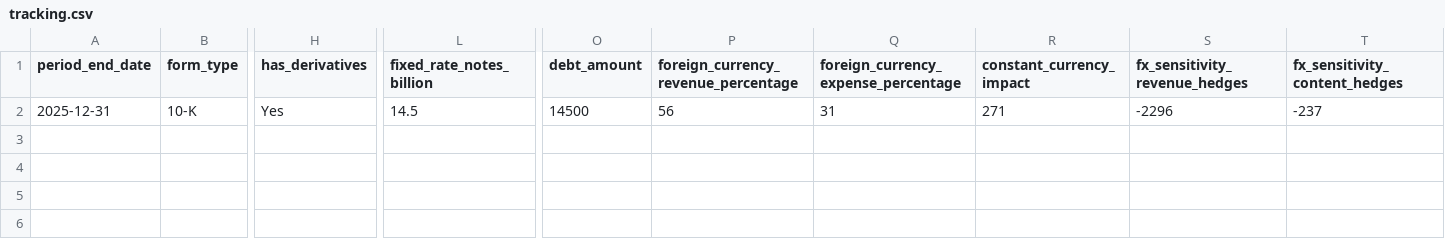
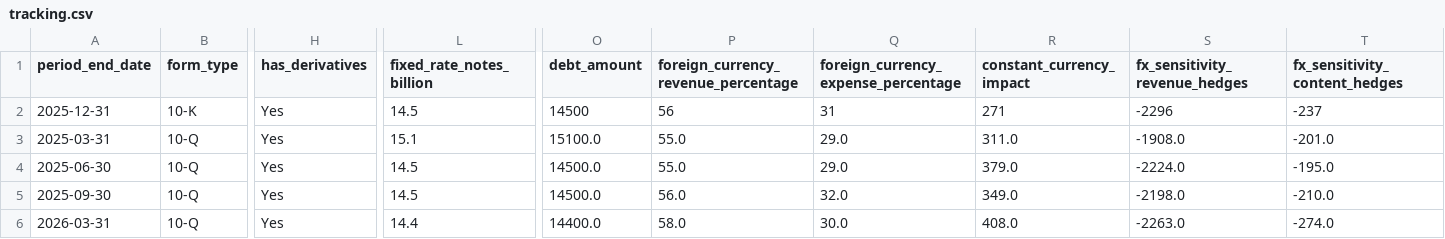
Before and after one commit to lukasbecker36-dot/sec-derivatives-, a CSV file: output/nflx/tracking.csv, drawn as a sheet; only a part is shown, gaps mark what is left out; rows hold the shown columns only; the diff names each change by its address in the sheet, - before the commit and + after, or states it on an @@ line.

```diff
--- a/output/nflx/tracking.csv
+++ b/output/nflx/tracking.csv
+row 3: 2025-03-31 | 10-Q | Yes | 15.1 | 15100.0 | 55.0 | 29.0 | 311.0 | -1908.0 | -201.0
+row 4: 2025-06-30 | 10-Q | Yes | 14.5 | 14500.0 | 55.0 | 29.0 | 379.0 | -2224.0 | -195.0
+row 5: 2025-09-30 | 10-Q | Yes | 14.5 | 14500.0 | 56.0 | 32.0 | 349.0 | -2198.0 | -210.0
+row 6: 2026-03-31 | 10-Q | Yes | 14.4 | 14400.0 | 58.0 | 30.0 | 408.0 | -2263.0 | -274.0
```
Also changed, not shown: output/fast/tracking.csv, output/pep/tracking.csv, 11 other files.
